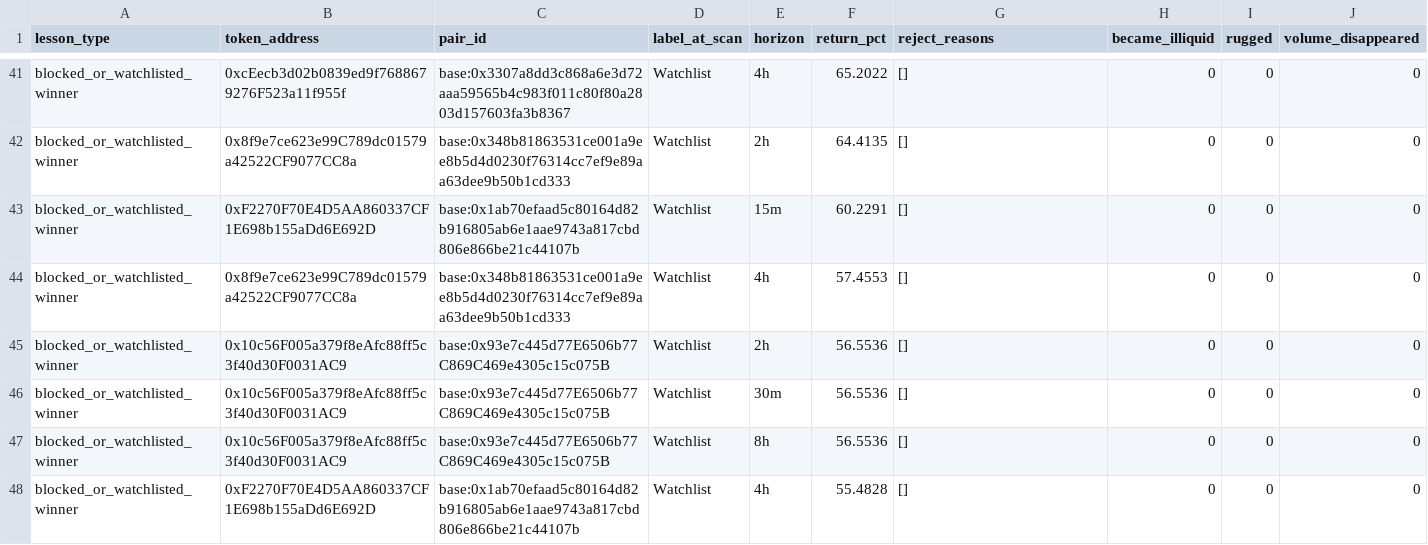
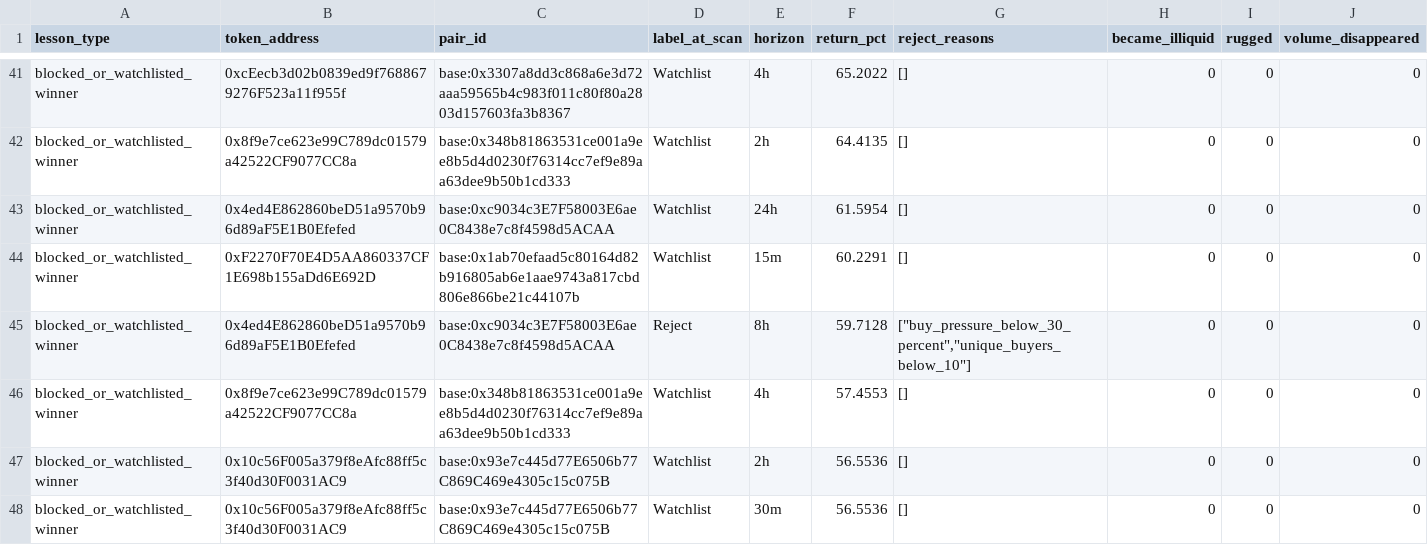
Before and after one commit to fatehchana17-create/crypto-signal-autopsy-v1, a CSV file: exports/filter_blocked_winners.csv, drawn as a sheet; only a part is shown, gaps mark what is left out; the shorter side is filled out with more unchanged rows; the diff covers the shown part only; the diff names each change by its address in the sheet, - before the commit and + after, or states it on an @@ line.

```diff
--- a/exports/filter_blocked_winners.csv
+++ b/exports/filter_blocked_winners.csv
+row 43: blocked_or_watchlisted_winner | 0x4ed4E862860beD51a9570b96d89aF5E1B0Efefed | base:0xc9034c3E7F58003E6ae0C8438e7c8f4598d5ACAA | Watchlist | 24h | 61.5954 | [] | 0 | 0 | 0
+row 45: blocked_or_watchlisted_winner | 0x4ed4E862860beD51a9570b96d89aF5E1B0Efefed | base:0xc9034c3E7F58003E6ae0C8438e7c8f4598d5ACAA | Reject | 8h | 59.7128 | ["buy_pressure_below_30_percent","unique_buyers_below_10"] | 0 | 0 | 0
```
Also changed, not shown: 8 added rows elsewhere in this file, exports/missed_winner_review.csv, exports/security_checks.csv, 47 other files.
